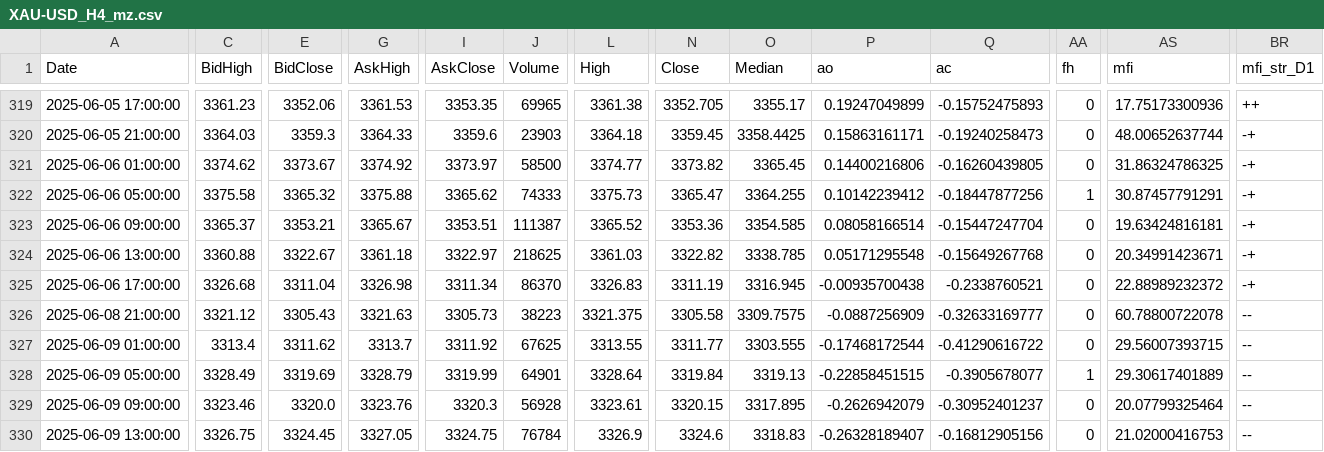
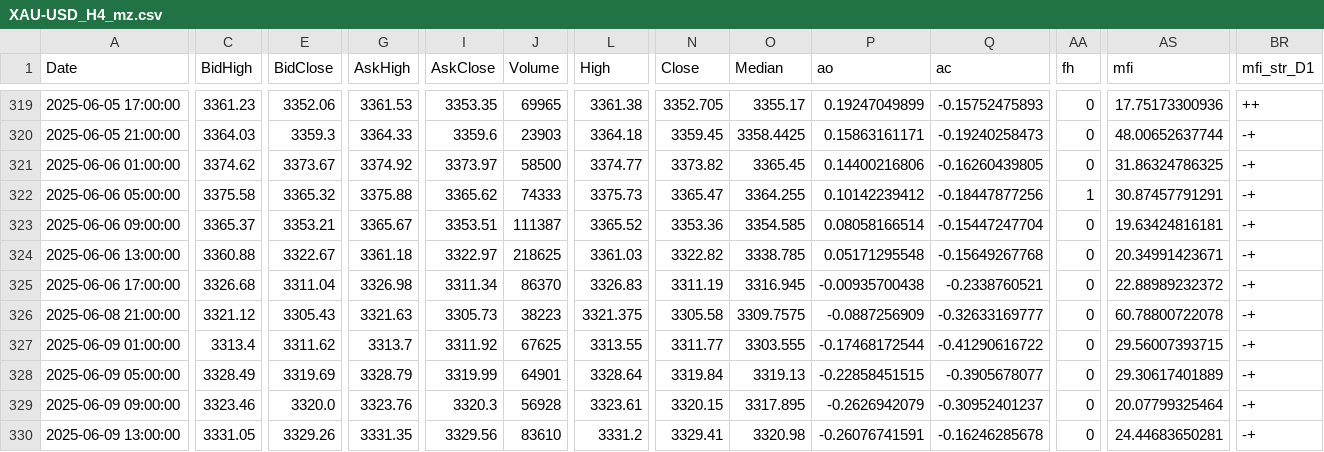
Before and after one commit to jgwill/jgtml, a CSV file: data/current/ttf/XAU-USD_H4_mz.csv, drawn as a sheet; only a part is shown, gaps mark what is left out; the diff covers the shown part only; the diff names each change by its address in the sheet, - before the commit and + after, or states it on an @@ line.

```diff
--- a/data/current/ttf/XAU-USD_H4_mz.csv
+++ b/data/current/ttf/XAU-USD_H4_mz.csv
-BR326:BR330 (mfi_str_D1): --
+BR326:BR330 (mfi_str_D1): -+
-AA328 (fh): 1
+AA328 (fh): 0
-C330 (BidHigh): 3326.75
+C330 (BidHigh): 3331.05
-E330 (BidClose): 3324.45
+E330 (BidClose): 3329.26
-G330 (AskHigh): 3327.05
+G330 (AskHigh): 3331.35
-I330 (AskClose): 3324.75
+I330 (AskClose): 3329.56
-J330 (Volume): 76784
+J330 (Volume): 83610
-L330 (High): 3326.9
+L330 (High): 3331.2
-N330 (Close): 3324.6
+N330 (Close): 3329.41
-O330 (Median): 3318.83
+O330 (Median): 3320.98
-P330 (ao): -0.26328189407
+P330 (ao): -0.26076741591
-Q330 (ac): -0.16812905156
+Q330 (ac): -0.16246285678
-AS330 (mfi): 21.02000416753
+AS330 (mfi): 24.44683650281
```
Also changed, not shown: 1 edited cell elsewhere in this file, data/current/ttf/SPX500_H4_mz.csv, data/current/ttf/USD-CAD_H4_mz.csv.
